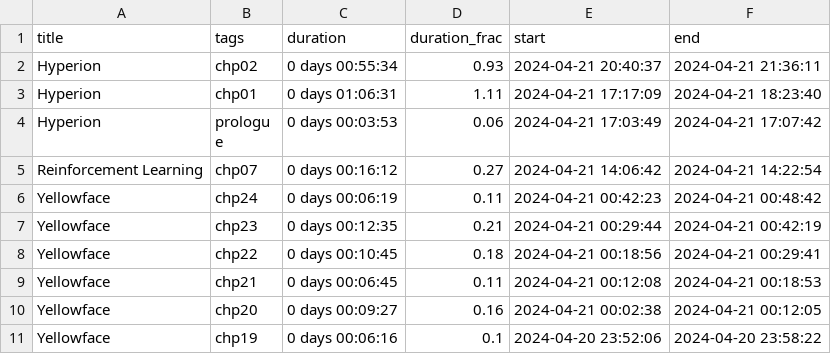
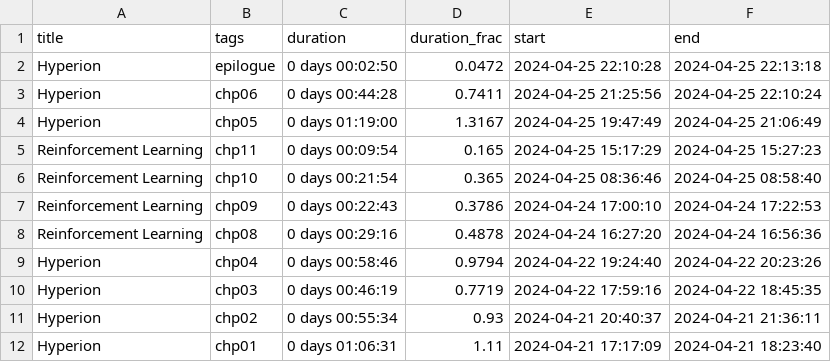
Before and after one commit to MrGeislinger/victorsothervector, a CSV file: data/reading/all_reading-clean.csv, drawn as a sheet; only a part is shown; the shorter side is filled out with more unchanged rows.

Commit message:
Reading data up to 20240425

```diff
--- a/data/reading/all_reading-clean.csv
+++ b/data/reading/all_reading-clean.csv
@@ -1,2 +1,11 @@
 title,tags,duration,duration_frac,start,end
+Hyperion,epilogue,0 days 00:02:50,0.0472,2024-04-25 22:10:28,2024-04-25 22:13:18
+Hyperion,chp06,0 days 00:44:28,0.7411,2024-04-25 21:25:56,2024-04-25 22:10:24
+Hyperion,chp05,0 days 01:19:00,1.3167,2024-04-25 19:47:49,2024-04-25 21:06:49
+Reinforcement Learning,chp11,0 days 00:09:54,0.165,2024-04-25 15:17:29,2024-04-25 15:27:23
+Reinforcement Learning,chp10,0 days 00:21:54,0.365,2024-04-25 08:36:46,2024-04-25 08:58:40
+Reinforcement Learning,chp09,0 days 00:22:43,0.3786,2024-04-24 17:00:10,2024-04-24 17:22:53
+Reinforcement Learning,chp08,0 days 00:29:16,0.4878,2024-04-24 16:27:20,2024-04-24 16:56:36
+Hyperion,chp04,0 days 00:58:46,0.9794,2024-04-22 19:24:40,2024-04-22 20:23:26
+Hyperion,chp03,0 days 00:46:19,0.7719,2024-04-22 17:59:16,2024-04-22 18:45:35
 Hyperion,chp02,0 days 00:55:34,0.93,2024-04-21 20:40:37,2024-04-21 21:36:11
```
